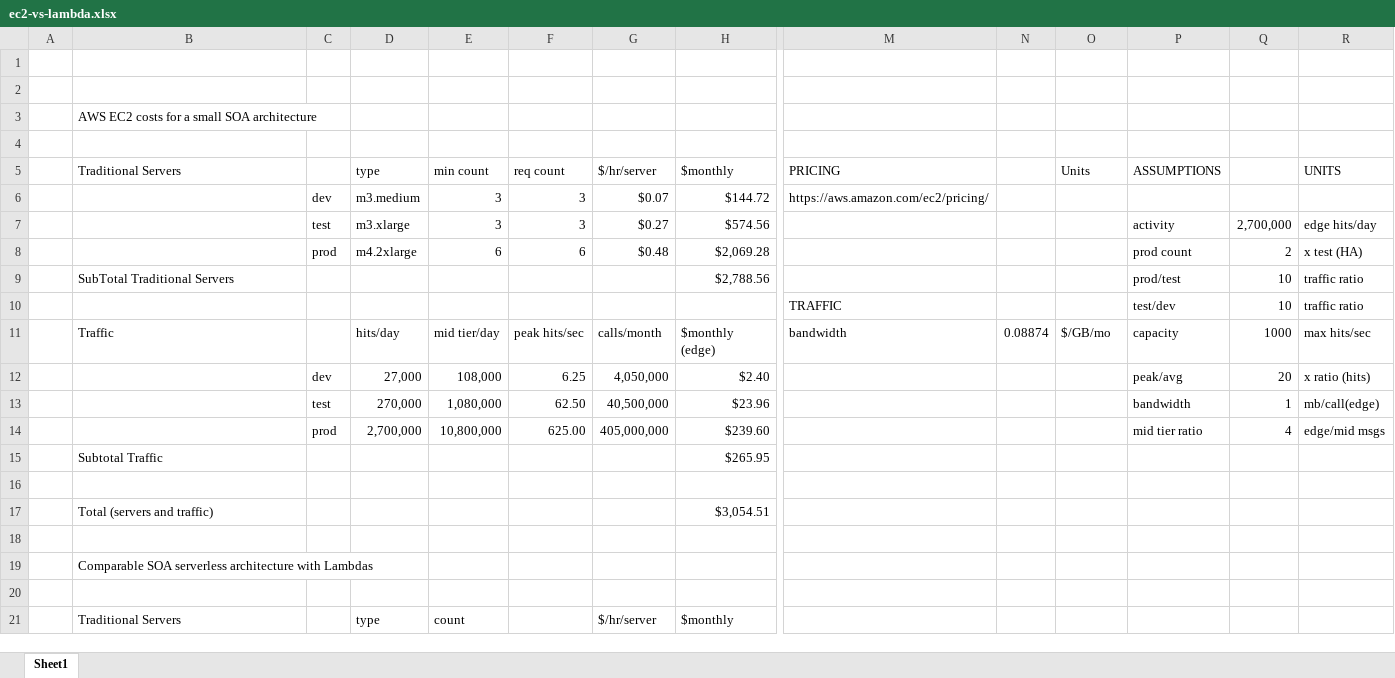
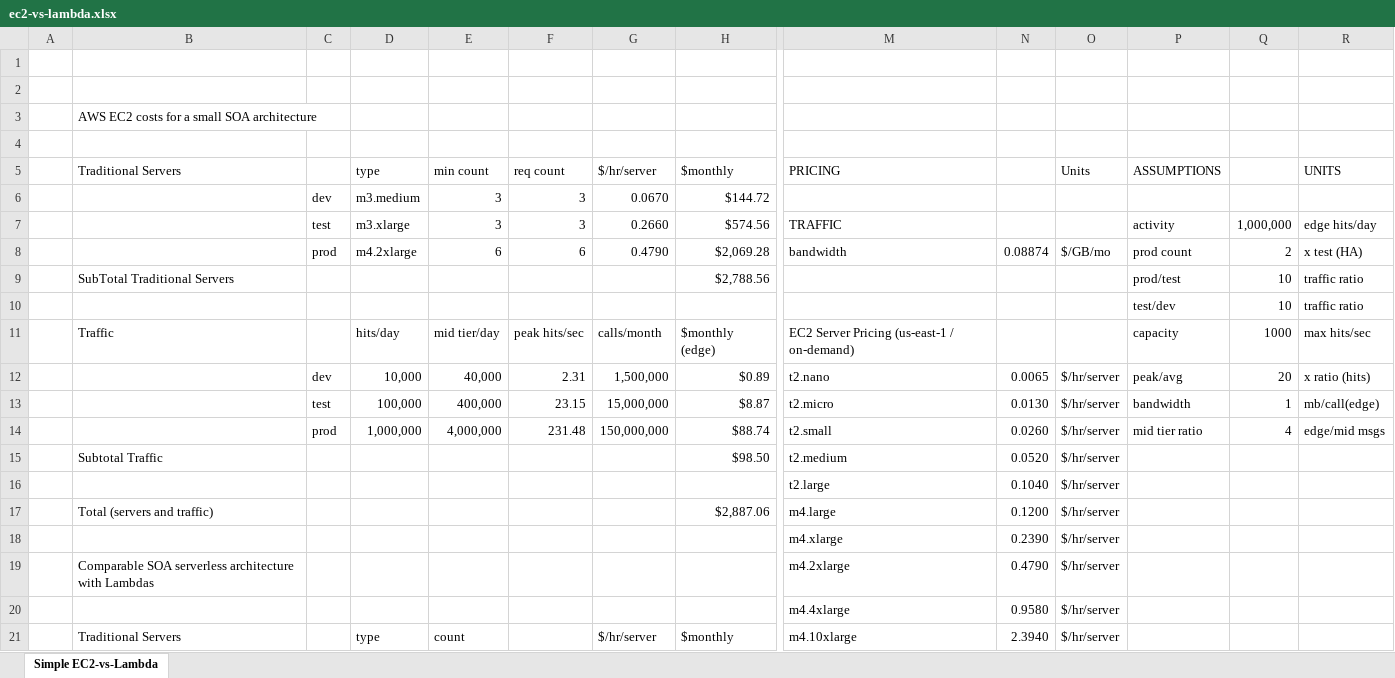
Before and after one commit to bdobyns/silver-funicular, an Excel workbook: api-lambda-mock/ec2-vs-lambda.xlsx, sheet Simple EC2-vs-Lambda, drawn as a sheet; only a part is shown, gaps mark what is left out; values as stored, in another font and other column widths than the file's, no cell formats; removed rows and columns are numbered as before the commit, all else as after; rows hold the shown columns only; the diff covers the shown part only; the diff names each change by its address in the sheet, - before the commit and + after, or states it on an @@ line.

Commit message:
added spreadsheet protection to the cells you're not supposed to edit, and marked the ones you are supposed to edit in green

```diff
--- a/api-lambda-mock/ec2-vs-lambda.xlsx (sheet Simple EC2-vs-Lambda)
+++ b/api-lambda-mock/ec2-vs-lambda.xlsx (sheet Simple EC2-vs-Lambda)
-sheet tab: Sheet1
+sheet tab: Simple EC2-vs-Lambda
-G6 ($/hr/server): $0.07
+G6 ($/hr/server): 0.0670
-M6 (PRICING): https://aws.amazon.com/ec2/pricing/
+M6 (PRICING): (empty)
-G7 ($/hr/server): $0.27
+G7 ($/hr/server): 0.2660
-M7 (PRICING): (empty)
+M7 (PRICING): TRAFFIC
-Q7: 2,700,000
+Q7: 1,000,000
-G8 ($/hr/server): $0.48
+G8 ($/hr/server): 0.4790
-M8 (PRICING): (empty)
+M8 (PRICING): bandwidth
-N8: (empty)
+N8: 0.08874
-O8 (Units): (empty)
+O8 (Units): $/GB/mo
-M10 (PRICING): TRAFFIC
+M10 (PRICING): (empty)
-M11 (PRICING): bandwidth
+M11 (PRICING): EC2 Server Pricing (us-east-1 / on-demand)
-N11: 0.08874
+N11: (empty)
-O11 (Units): $/GB/mo
+O11 (Units): (empty)
-row 12:  |  | dev | 27,000 | 108,000 | 6.25 | 4,050,000 | $2.40 |  |  |  | peak/avg | 20 | x ratio (hits)
-row 13:  |  | test | 270,000 | 1,080,000 | 62.50 | 40,500,000 | $23.96 |  |  |  | bandwidth | 1 | mb/call(edge)
-row 14:  |  | prod | 2,700,000 | 10,800,000 | 625.00 | 405,000,000 | $239.60 |  |  |  | mid tier ratio | 4 | edge/mid msgs
-row 15:  | Subtotal Traffic |  |  |  |  |  | $265.95
-row 12: (empty)
+row 12:  |  | dev | 10,000 | 40,000 | 2.31 | 1,500,000 | $0.89 | t2.nano | 0.0065 | $/hr/server | peak/avg | 20 | x ratio (hits)
-row 17:  | Total (servers and traffic) |  |  |  |  |  | $3,054.51
-row 13: (empty)
+row 13:  |  | test | 100,000 | 400,000 | 23.15 | 15,000,000 | $8.87 | t2.micro | 0.0130 | $/hr/server | bandwidth | 1 | mb/call(edge)
-row 19:  | Comparable SOA serverless architecture with Lambdas
-row 14: (empty)
+row 14:  |  | prod | 1,000,000 | 4,000,000 | 231.48 | 150,000,000 | $88.74 | t2.small | 0.0260 | $/hr/server | mid tier ratio | 4 | edge/mid msgs
+row 15:  | Subtotal Traffic |  |  |  |  |  | $98.50 | t2.medium | 0.0520 | $/hr/server
+row 16:  |  |  |  |  |  |  |  | t2.large | 0.1040 | $/hr/server
+row 17:  | Total (servers and traffic) |  |  |  |  |  | $2,887.06 | m4.large | 0.1200 | $/hr/server
+row 18:  |  |  |  |  |  |  |  | m4.xlarge | 0.2390 | $/hr/server
+row 19:  | Comparable SOA serverless architecture with Lambdas |  |  |  |  |  |  | m4.2xlarge | 0.4790 | $/hr/server
+row 20:  |  |  |  |  |  |  |  | m4.4xlarge | 0.9580 | $/hr/server
-M21 (PRICING): (empty)
+M21 (PRICING): m4.10xlarge
-N21: (empty)
+N21: 2.3940
-O21 (Units): (empty)
+O21 (Units): $/hr/server
```
Also changed, not shown: 6 added rows, 6 removed rows and 53 edited cells elsewhere in this sheet, cell formats.
